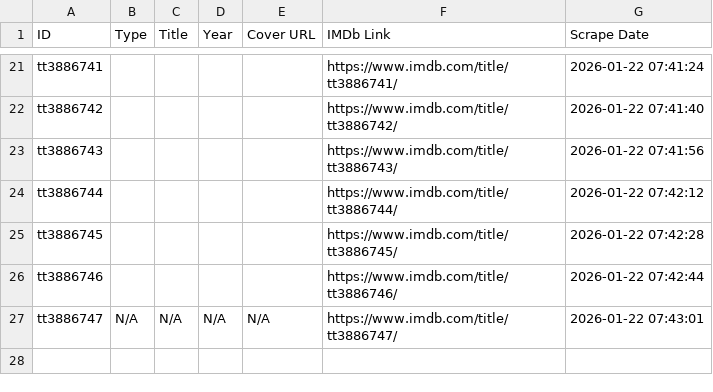
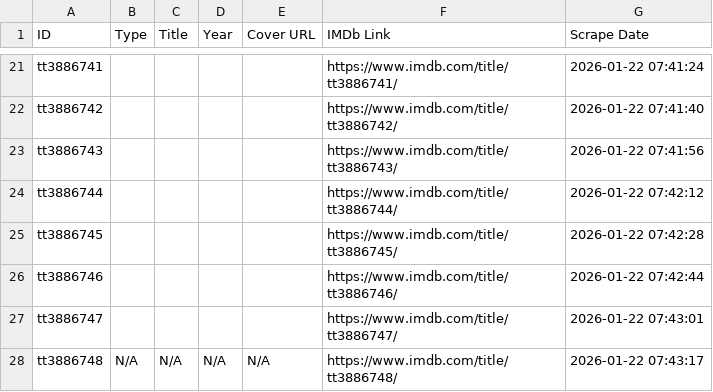
Before and after one commit to dizifun/Show, a CSV file: imdb_data.csv, drawn as a sheet; only a part is shown, gaps mark what is left out.

Commit message:
Eklendi: N/A

```diff
--- a/imdb_data.csv
+++ b/imdb_data.csv
@@ -26,2 +26,3 @@ tt3886745,,,,,https://www.imdb.com/title/tt3886745/,2026-01-22 07:42:28
 tt3886746,,,,,https://www.imdb.com/title/tt3886746/,2026-01-22 07:42:44
-tt3886747,N/A,N/A,N/A,N/A,https://www.imdb.com/title/tt3886747/,2026-01-22 07:43:01
+tt3886747,,,,,https://www.imdb.com/title/tt3886747/,2026-01-22 07:43:01
+tt3886748,N/A,N/A,N/A,N/A,https://www.imdb.com/title/tt3886748/,2026-01-22 07:43:17
```
